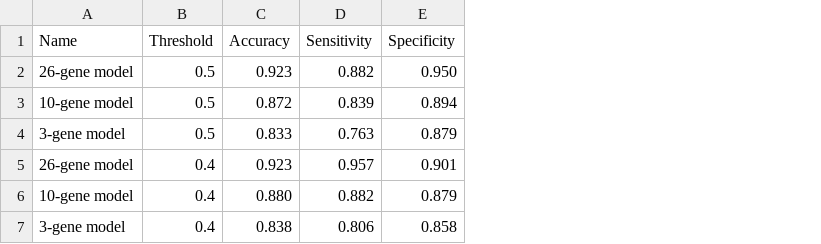
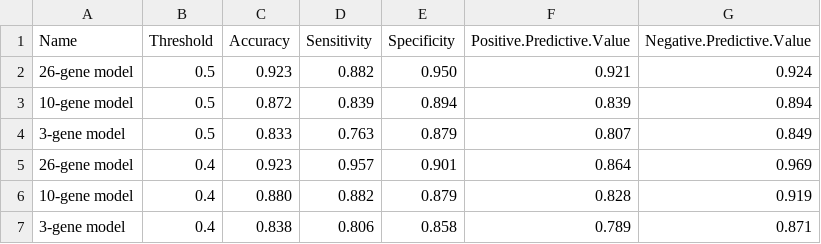
Before and after one commit to czbiohub-sf/covid19-transcriptomics-pathogenesis-diagnostics-results, a CSV file: figures/classifier/accuracy-table.csv, drawn as a sheet; the diff names each change by its address in the sheet, - before the commit and + after, or states it on an @@ line.

Commit message:
Add positive/negative predictive values to table

```diff
--- a/figures/classifier/accuracy-table.csv
+++ b/figures/classifier/accuracy-table.csv
+column F (Positive.Predictive.Value), rows 2-7: 0.921 | 0.839 | 0.807 | 0.864 | 0.828 | 0.789
+column G (Negative.Predictive.Value), rows 2-7: 0.924 | 0.894 | 0.849 | 0.969 | 0.919 | 0.871
```
Also changed, not shown: 1 other file.
